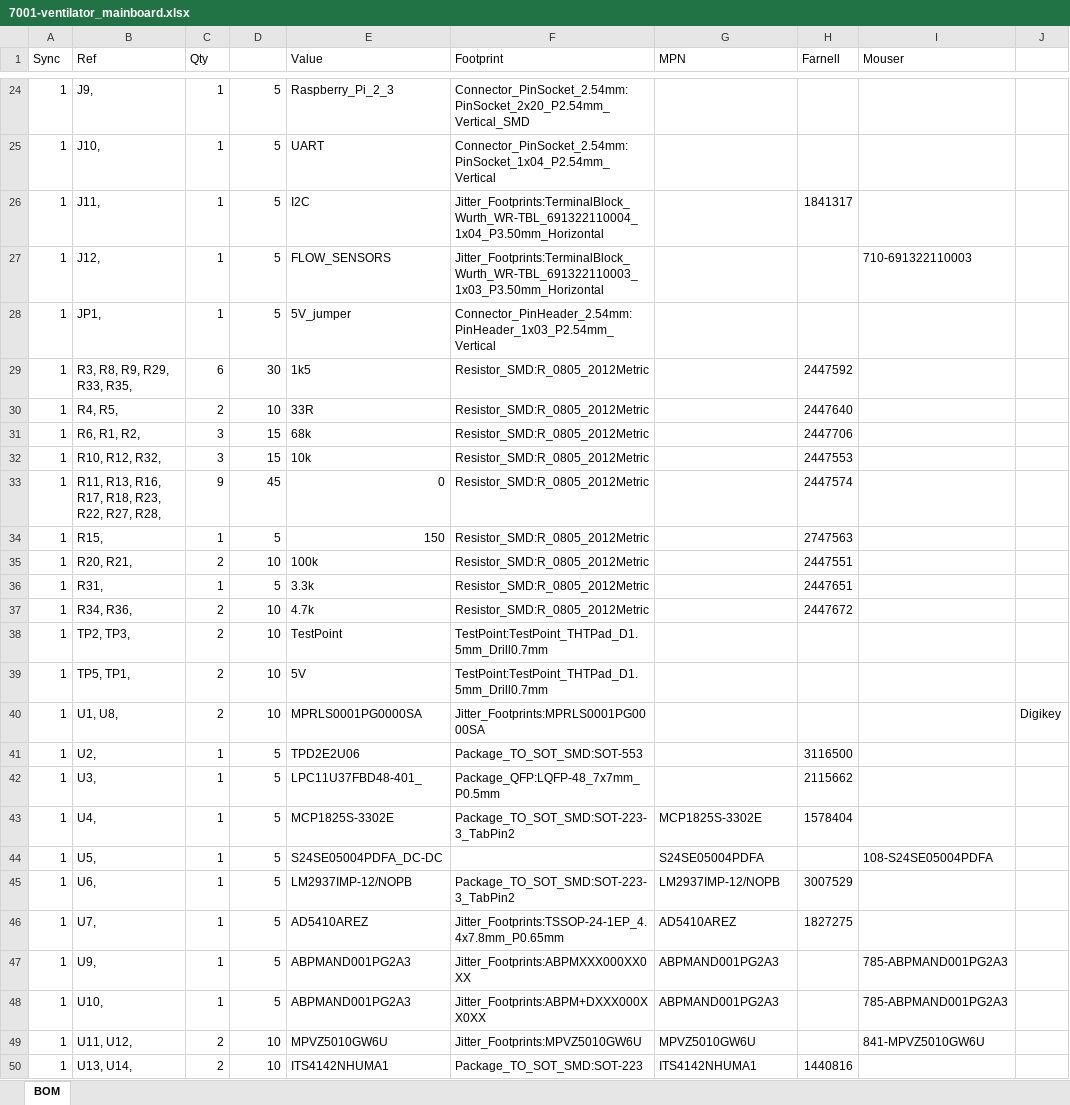
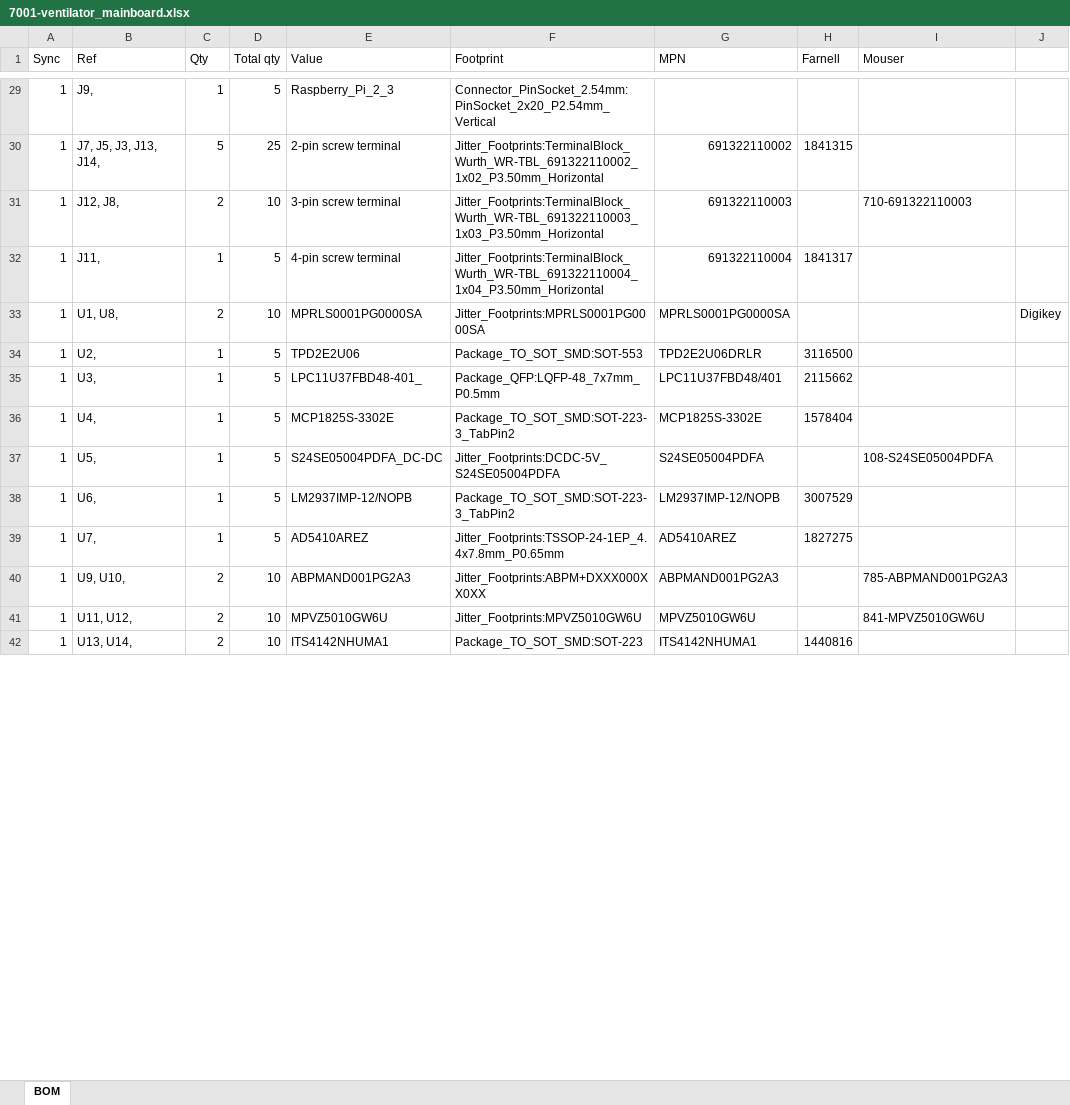
Before and after one commit to OperationAIR/electronics, an Excel workbook: pcb/7001-mainboard/7001-ventilator_mainboard.xlsx, sheet BOM, drawn as a sheet; only a part is shown, gaps mark what is left out; values as stored, in another font and other column widths than the file's, no cell formats; removed rows and columns are numbered as before the commit, all else as after; the diff covers the shown part only; the diff names each change by its address in the sheet, - before the commit and + after, or states it on an @@ line.

Commit message:
Cleanup BOM, sync with schematic, prepare layout

```diff
--- a/pcb/7001-mainboard/7001-ventilator_mainboard.xlsx (sheet BOM)
+++ b/pcb/7001-mainboard/7001-ventilator_mainboard.xlsx (sheet BOM)
-D1: (empty)
+D1: Total qty
-F29 (Footprint): Connector_PinSocket_2.54mm:PinSocket_2x20_P2.54mm_Vertical_SMD
+F29 (Footprint): Connector_PinSocket_2.54mm:PinSocket_2x20_P2.54mm_Vertical
-row 25: 1 | J10, | 1 | 5 | UART | Connector_PinSocket_2.54mm:PinSocket_1x04_P2.54mm_Vertical
+row 30: 1 | J7, J5, J3, J13, J14, | 5 | 25 | 2-pin screw terminal | Jitter_Footprints:TerminalBlock_Wurth_WR-TBL_691322110002_1x02_P3.50mm_Horizontal | 691322110002 | 1841315
+row 31: 1 | J12, J8, | 2 | 10 | 3-pin screw terminal | Jitter_Footprints:TerminalBlock_Wurth_WR-TBL_691322110003_1x03_P3.50mm_Horizontal | 691322110003 |  | 710-691322110003
-E32 (Value): I2C
+E32 (Value): 4-pin screw terminal
-G32 (MPN): (empty)
+G32 (MPN): 691322110004
-row 27: 1 | J12, | 1 | 5 | FLOW_SENSORS | Jitter_Footprints:TerminalBlock_Wurth_WR-TBL_691322110003_1x03_P3.50mm_Horizontal |  |  | 710-691322110003
-row 28: 1 | JP1, | 1 | 5 | 5V_jumper | Connector_PinHeader_2.54mm:PinHeader_1x03_P2.54mm_Vertical
@@ row 29 moved to row 5: 1 @@
@@ row 30 moved to row 3: 1 @@
@@ row 31 moved to row 9: 1 @@
@@ row 32 moved to row 8: 1 @@
@@ row 33 moved to row 2: 1 @@
@@ row 34 moved to row 4: 1 @@
@@ row 35 moved to row 10: 1 @@
@@ row 36 moved to row 6: 1 @@
@@ row 37 moved to row 7: 1 @@
-row 38: 1 | TP2, TP3, | 2 | 10 | TestPoint | TestPoint:TestPoint_THTPad_D1.5mm_Drill0.7mm
-row 39: 1 | TP5, TP1, | 2 | 10 | 5V | TestPoint:TestPoint_THTPad_D1.5mm_Drill0.7mm
-G33 (MPN): (empty)
+G33 (MPN): MPRLS0001PG0000SA
-G34 (MPN): (empty)
+G34 (MPN): TPD2E2U06DRLR
-G35 (MPN): (empty)
+G35 (MPN): LPC11U37FBD48/401
-F37 (Footprint): (empty)
+F37 (Footprint): Jitter_Footprints:DCDC-5V_S24SE05004PDFA
-row 47: 1 | U9, | 1 | 5 | ABPMAND001PG2A3 | Jitter_Footprints:ABPMXXX000XX0XX | ABPMAND001PG2A3 |  | 785-ABPMAND001PG2A3
-B40 (Ref): U10,
+B40 (Ref): U9, U10,
-C40 (Qty): 1
+C40 (Qty): 2
-D40 (Total qty): 5
+D40 (Total qty): 10
```
Also changed, not shown: 4 added rows, 5 removed rows, 7 moved rows and 9 edited cells elsewhere in this sheet, cell formats, formulas that keep their value, 6 other files.
